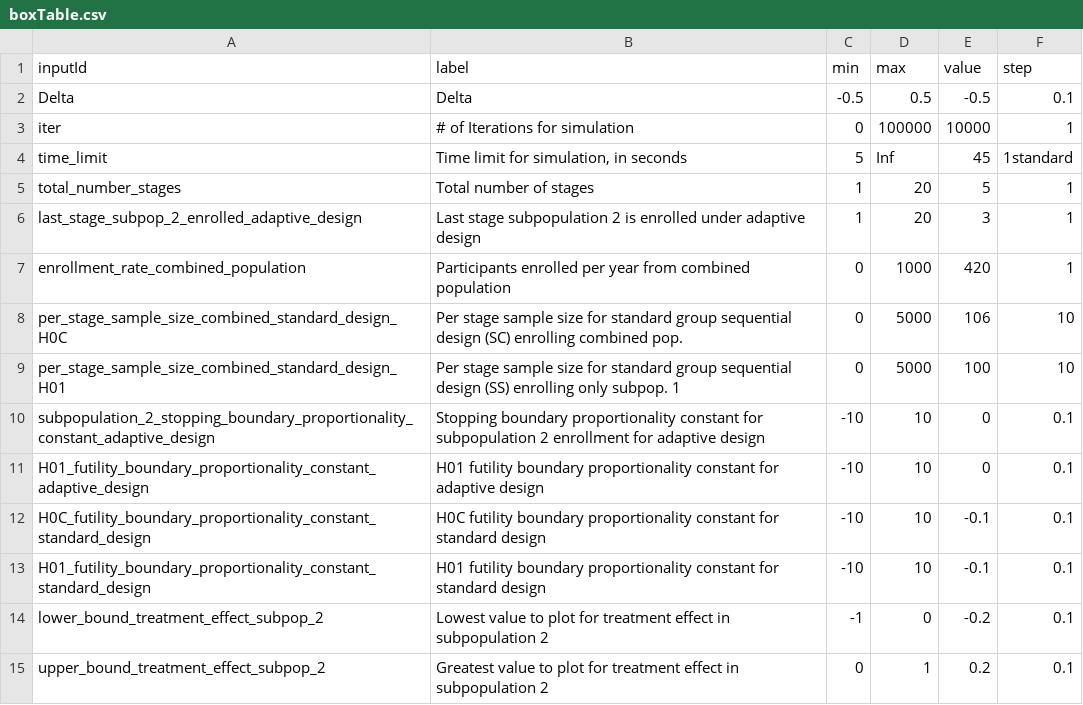
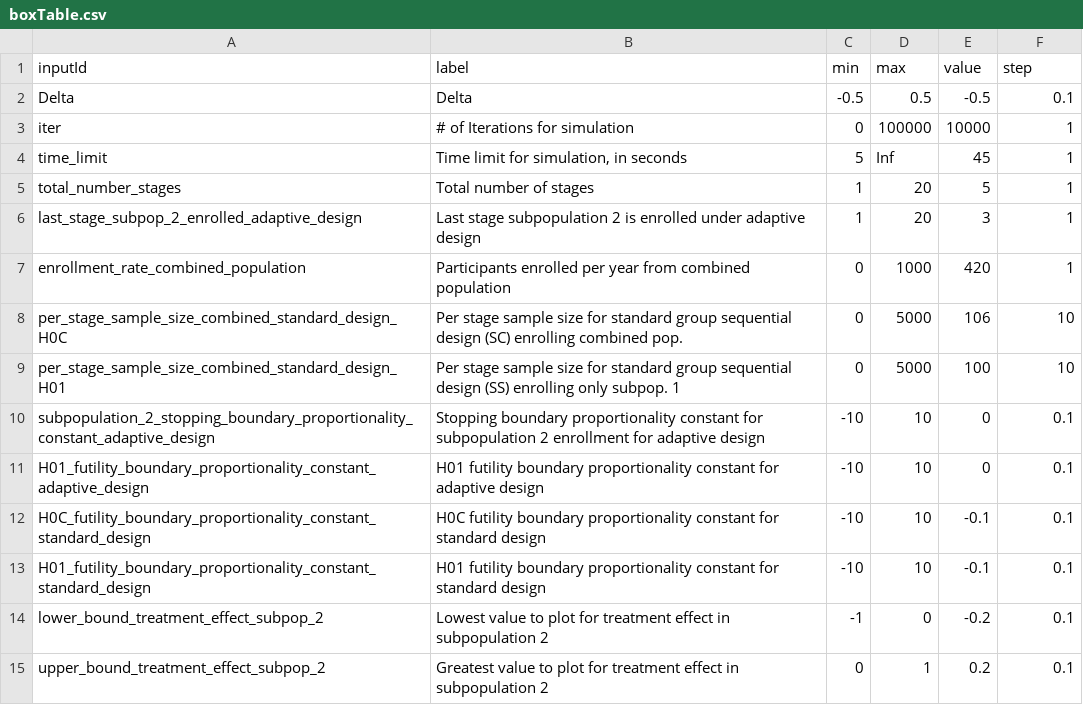
Before and after one commit to aaronjfisher/interAdapt, a CSV file: eagle_gui/shinyApp/boxTable.csv, drawn as a sheet.

Commit message:
typo fix

```diff
--- a/eagle_gui/shinyApp/boxTable.csv
+++ b/eagle_gui/shinyApp/boxTable.csv
@@ -3,3 +3,3 @@ Delta,Delta,-0.5,0.5,-0.5,0.1
 iter,# of Iterations for simulation,0,100000,10000,1
-time_limit,"Time limit for simulation, in seconds",5,Inf,45,1standard
+time_limit,"Time limit for simulation, in seconds",5,Inf,45,1
 total_number_stages,Total number of stages,1,20,5,1
```
